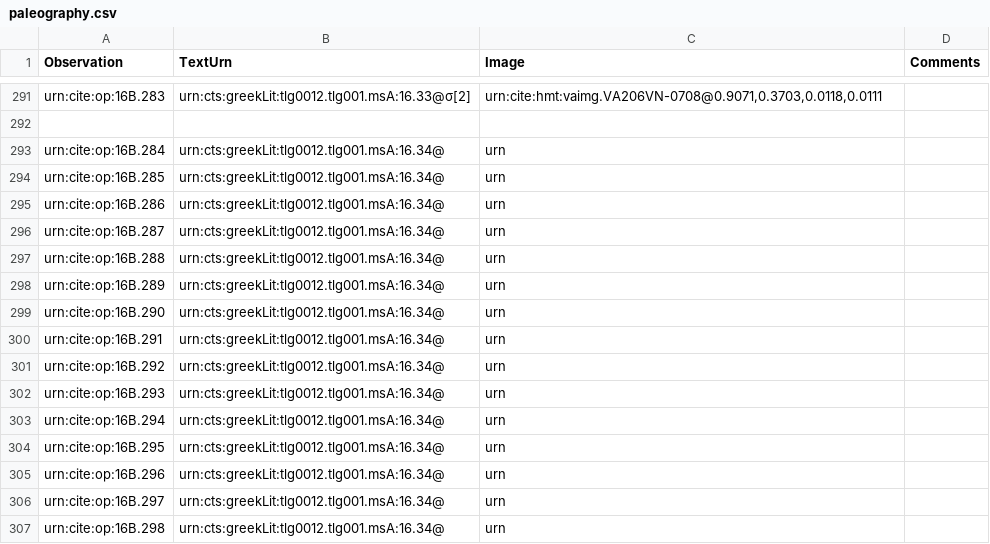
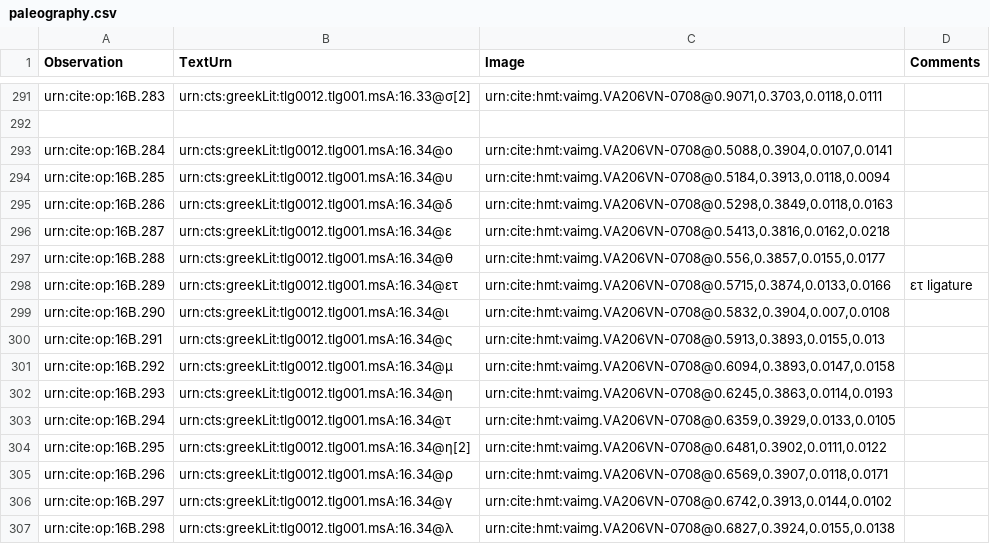
Before and after one commit to hmteditors/furman, a CSV file: TeamB/collections/paleography.csv, drawn as a sheet; only a part is shown, gaps mark what is left out; the diff covers the shown part only.

Commit message:
Line 34

```diff
--- a/TeamB/collections/paleography.csv
+++ b/TeamB/collections/paleography.csv
@@ -292,16 +292,16 @@ urn:cite:op:16B.283,urn:cts:greekLit:tlg0012.tlg001.msA:16.33@σ[2],"urn:cite:hm
 
-urn:cite:op:16B.284,urn:cts:greekLit:tlg0012.tlg001.msA:16.34@,"urn",
-urn:cite:op:16B.285,urn:cts:greekLit:tlg0012.tlg001.msA:16.34@,"urn",
-urn:cite:op:16B.286,urn:cts:greekLit:tlg0012.tlg001.msA:16.34@,"urn",
-urn:cite:op:16B.287,urn:cts:greekLit:tlg0012.tlg001.msA:16.34@,"urn",
-urn:cite:op:16B.288,urn:cts:greekLit:tlg0012.tlg001.msA:16.34@,"urn",
-urn:cite:op:16B.289,urn:cts:greekLit:tlg0012.tlg001.msA:16.34@,"urn",
-urn:cite:op:16B.290,urn:cts:greekLit:tlg0012.tlg001.msA:16.34@,"urn",
-urn:cite:op:16B.291,urn:cts:greekLit:tlg0012.tlg001.msA:16.34@,"urn",
-urn:cite:op:16B.292,urn:cts:greekLit:tlg0012.tlg001.msA:16.34@,"urn",
-urn:cite:op:16B.293,urn:cts:greekLit:tlg0012.tlg001.msA:16.34@,"urn",
-urn:cite:op:16B.294,urn:cts:greekLit:tlg0012.tlg001.msA:16.34@,"urn",
-urn:cite:op:16B.295,urn:cts:greekLit:tlg0012.tlg001.msA:16.34@,"urn",
-urn:cite:op:16B.296,urn:cts:greekLit:tlg0012.tlg001.msA:16.34@,"urn",
-urn:cite:op:16B.297,urn:cts:greekLit:tlg0012.tlg001.msA:16.34@,"urn",
-urn:cite:op:16B.298,urn:cts:greekLit:tlg0012.tlg001.msA:16.34@,"urn",
+urn:cite:op:16B.284,urn:cts:greekLit:tlg0012.tlg001.msA:16.34@ο,"urn:cite:hmt:vaimg.VA206VN-0708@0.5088,0.3904,0.0107,0.0141",
+urn:cite:op:16B.285,urn:cts:greekLit:tlg0012.tlg001.msA:16.34@υ,"urn:cite:hmt:vaimg.VA206VN-0708@0.5184,0.3913,0.0118,0.0094",
+urn:cite:op:16B.286,urn:cts:greekLit:tlg0012.tlg001.msA:16.34@δ,"urn:cite:hmt:vaimg.VA206VN-0708@0.5298,0.3849,0.0118,0.0163",
+urn:cite:op:16B.287,urn:cts:greekLit:tlg0012.tlg001.msA:16.34@ε,"urn:cite:hmt:vaimg.VA206VN-0708@0.5413,0.3816,0.0162,0.0218",
+urn:cite:op:16B.288,urn:cts:greekLit:tlg0012.tlg001.msA:16.34@θ,"urn:cite:hmt:vaimg.VA206VN-0708@0.556,0.3857,0.0155,0.0177",
+urn:cite:op:16B.289,urn:cts:greekLit:tlg0012.tlg001.msA:16.34@ετ,"urn:cite:hmt:vaimg.VA206VN-0708@0.5715,0.3874,0.0133,0.0166",ετ ligature
+urn:cite:op:16B.290,urn:cts:greekLit:tlg0012.tlg001.msA:16.34@ι,"urn:cite:hmt:vaimg.VA206VN-0708@0.5832,0.3904,0.007,0.0108",
+urn:cite:op:16B.291,urn:cts:greekLit:tlg0012.tlg001.msA:16.34@ς,"urn:cite:hmt:vaimg.VA206VN-0708@0.5913,0.3893,0.0155,0.013",
+urn:cite:op:16B.292,urn:cts:greekLit:tlg0012.tlg001.msA:16.34@μ,"urn:cite:hmt:vaimg.VA206VN-0708@0.6094,0.3893,0.0147,0.0158",
+urn:cite:op:16B.293,urn:cts:greekLit:tlg0012.tlg001.msA:16.34@η,"urn:cite:hmt:vaimg.VA206VN-0708@0.6245,0.3863,0.0114,0.0193",
+urn:cite:op:16B.294,urn:cts:greekLit:tlg0012.tlg001.msA:16.34@τ,"urn:cite:hmt:vaimg.VA206VN-0708@0.6359,0.3929,0.0133,0.0105",
+urn:cite:op:16B.295,urn:cts:greekLit:tlg0012.tlg001.msA:16.34@η[2],"urn:cite:hmt:vaimg.VA206VN-0708@0.6481,0.3902,0.0111,0.0122",
+urn:cite:op:16B.296,urn:cts:greekLit:tlg0012.tlg001.msA:16.34@ρ,"urn:cite:hmt:vaimg.VA206VN-0708@0.6569,0.3907,0.0118,0.0171",
+urn:cite:op:16B.297,urn:cts:greekLit:tlg0012.tlg001.msA:16.34@γ,"urn:cite:hmt:vaimg.VA206VN-0708@0.6742,0.3913,0.0144,0.0102",
+urn:cite:op:16B.298,urn:cts:greekLit:tlg0012.tlg001.msA:16.34@λ,"urn:cite:hmt:vaimg.VA206VN-0708@0.6827,0.3924,0.0155,0.0138",
```
Also changed, not shown: 37 edited cells elsewhere in this file.
